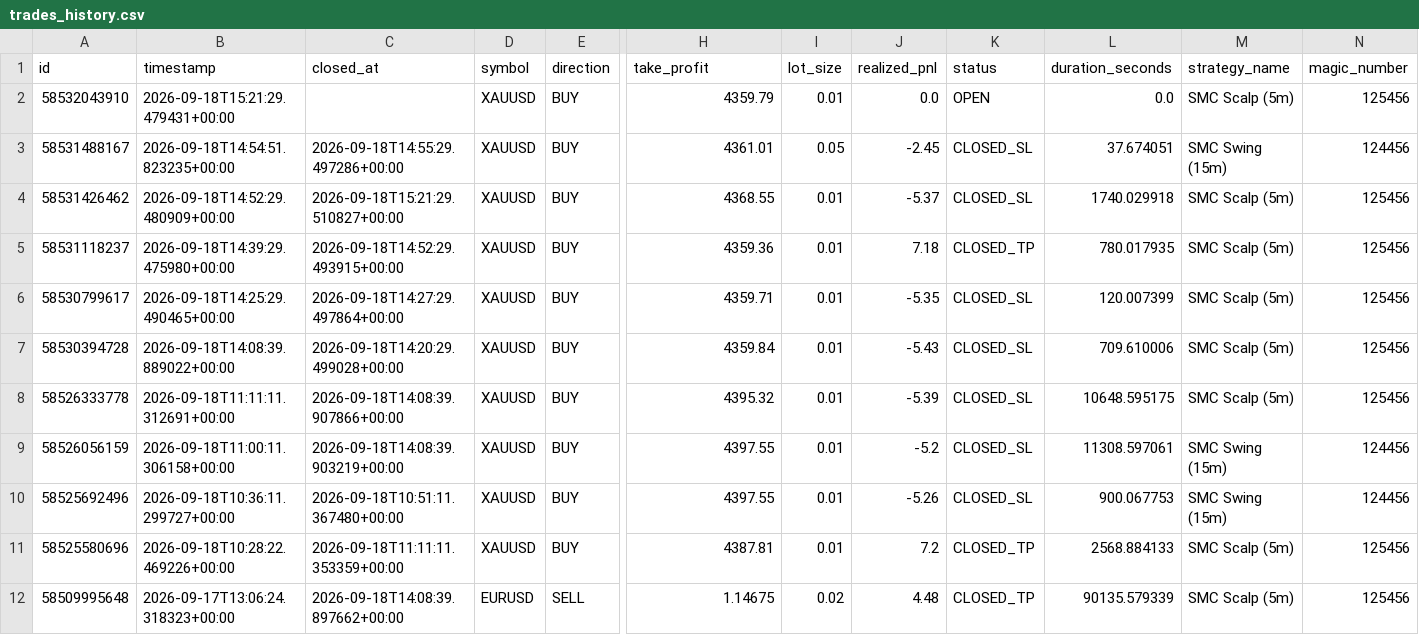
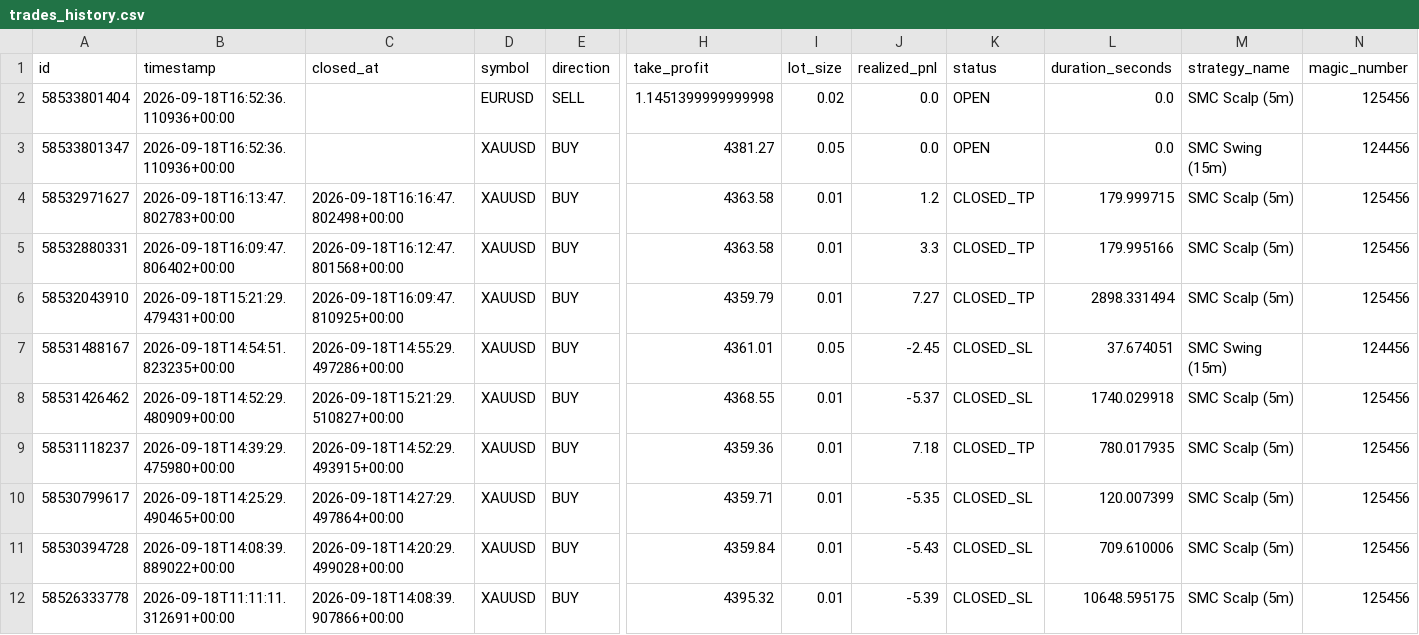
Before and after one commit to anikdey72196-ops/ALGO, a CSV file: trades_history.csv, drawn as a sheet; only a part is shown, gaps mark what is left out; the shorter side is filled out with more unchanged rows; addresses are those after the commit; rows hold the shown columns only; the diff names each change by its address in the sheet, - before the commit and + after, or states it on an @@ line.

Commit message:
Fix EURUSD trade execution, invalidate candle cache per tick, and remove max daily trades constraint

```diff
--- a/trades_history.csv
+++ b/trades_history.csv
+row 2: 58533801404 | 2026-09-18T16:52:36.110936+00:00 |  | EURUSD | SELL | 1.1451399999999998 | 0.02 | 0.0 | OPEN | 0.0 | SMC Scalp (5m) | 125456
+row 3: 58533801347 | 2026-09-18T16:52:36.110936+00:00 |  | XAUUSD | BUY | 4381.27 | 0.05 | 0.0 | OPEN | 0.0 | SMC Swing (15m) | 124456
+row 4: 58532971627 | 2026-09-18T16:13:47.802783+00:00 | 2026-09-18T16:16:47.802498+00:00 | XAUUSD | BUY | 4363.58 | 0.01 | 1.2 | CLOSED_TP | 179.999715 | SMC Scalp (5m) | 125456
+row 5: 58532880331 | 2026-09-18T16:09:47.806402+00:00 | 2026-09-18T16:12:47.801568+00:00 | XAUUSD | BUY | 4363.58 | 0.01 | 3.3 | CLOSED_TP | 179.995166 | SMC Scalp (5m) | 125456
-C6 (closed_at): (empty)
+C6 (closed_at): 2026-09-18T16:09:47.810925+00:00
-J6 (realized_pnl): 0.0
+J6 (realized_pnl): 7.27
-K6 (status): OPEN
+K6 (status): CLOSED_TP
-L6 (duration_seconds): 0.0
+L6 (duration_seconds): 2898.331494
```
Also changed, not shown: sessions_history.csv, 5 other files.
